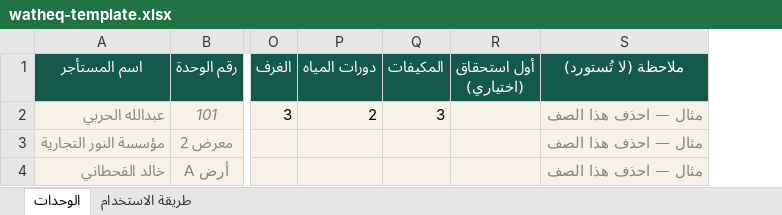
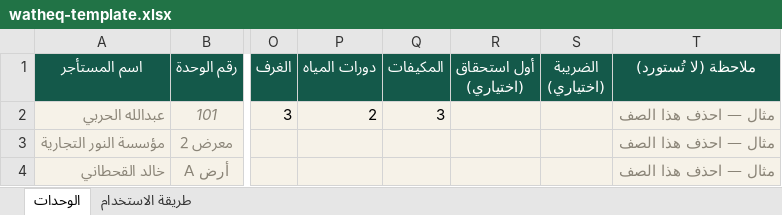
Before and after one commit to raseen-collab/watheq-app, an Excel workbook: public/watheq-template.xlsx, sheet الوحدات, drawn as a sheet; only a part is shown, gaps mark what is left out; values as stored, in another font and other column widths than the file's, no borders; the diff names each change by its address in the sheet, - before the commit and + after, or states it on an @@ line.

Commit message:
Add files via upload

```diff
--- a/public/watheq-template.xlsx (sheet الوحدات)
+++ b/public/watheq-template.xlsx (sheet الوحدات)
+column S (الضريبة (اختياري)), empty
```
